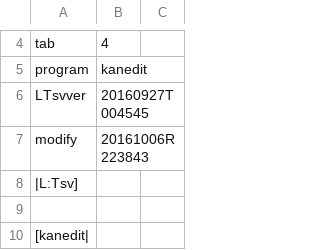
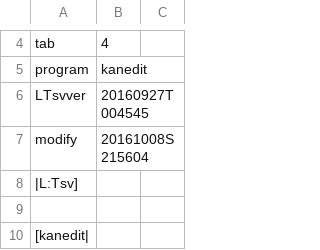
Before and after one commit to ooblog/LTsv10kanedit, a TSV file: kanedit.tsv, drawn as a sheet; only a part is shown, gaps mark what is left out.

```diff
--- a/kanedit.tsv
+++ b/kanedit.tsv
@@ -6,3 +6,3 @@ program	kanedit
 LTsvver	20160927T004545
-modify	20161006R223843
+modify	20161008S215604
 |L:Tsv]
```
Also changed, not shown: LTsv/LTsv_glyph.tsv, LTsv/kanchar.tsv, 2 other files.
